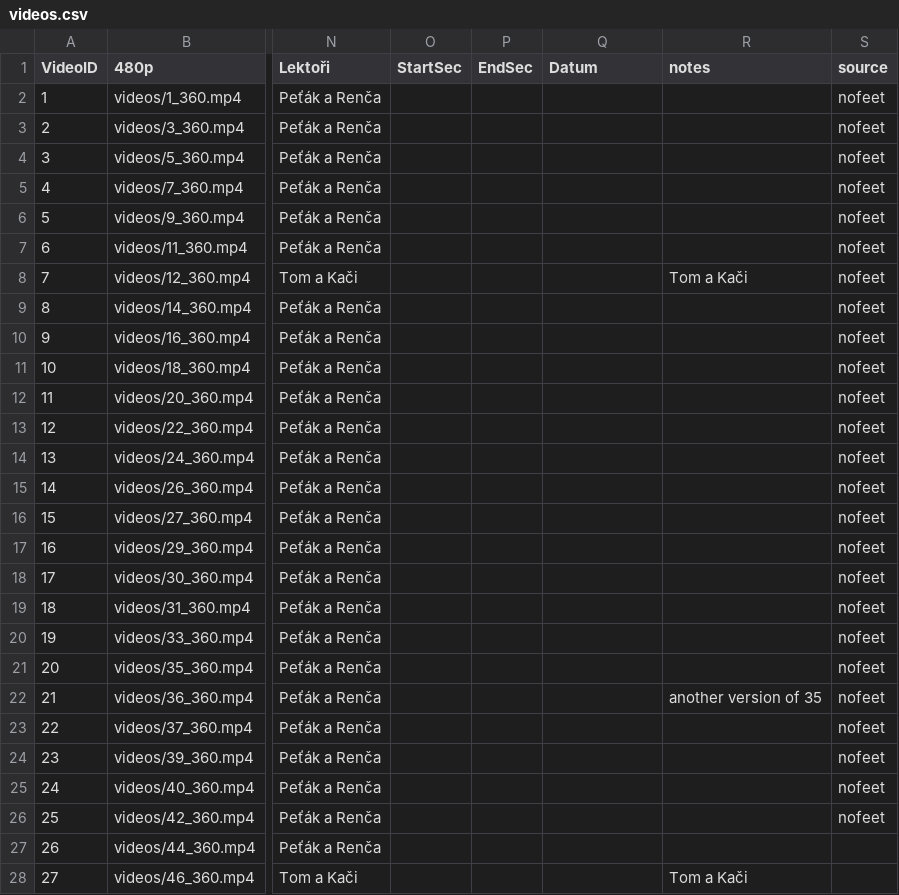
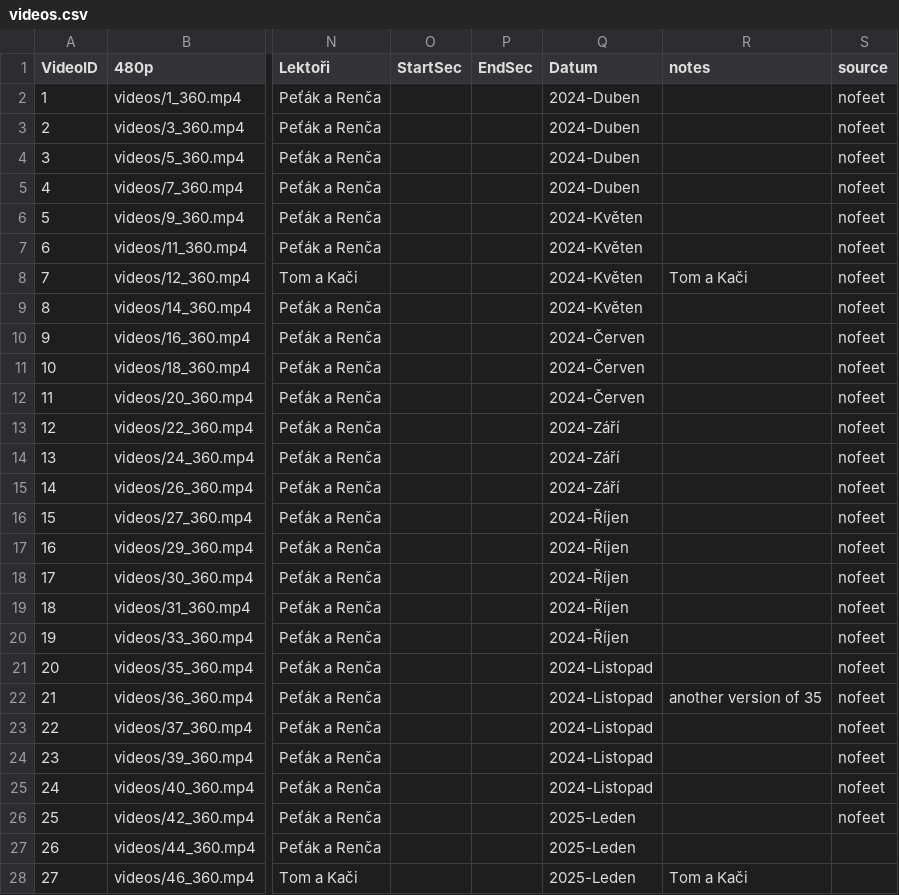
Before and after one commit to PetaJanata/Bachata, a CSV file: videos.csv, drawn as a sheet; only a part is shown, gaps mark what is left out; the diff covers the shown part only; the diff names each change by its address in the sheet, - before the commit and + after, or states it on an @@ line.

Commit message:
Add files via upload

```diff
--- a/videos.csv
+++ b/videos.csv
-Q2:Q5 (Datum): (empty)
+Q2:Q5 (Datum): 2024-Duben
-Q6:Q9 (Datum): (empty)
+Q6:Q9 (Datum): 2024-Květen
-Q10:Q12 (Datum): (empty)
+Q10:Q12 (Datum): 2024-Červen
-Q13:Q15 (Datum): (empty)
+Q13:Q15 (Datum): 2024-Září
-Q16:Q20 (Datum): (empty)
+Q16:Q20 (Datum): 2024-Říjen
-Q21:Q25 (Datum): (empty)
+Q21:Q25 (Datum): 2024-Listopad
-Q26:Q28 (Datum): (empty)
+Q26:Q28 (Datum): 2025-Leden
```
Also changed, not shown: 51 edited cells elsewhere in this file.
